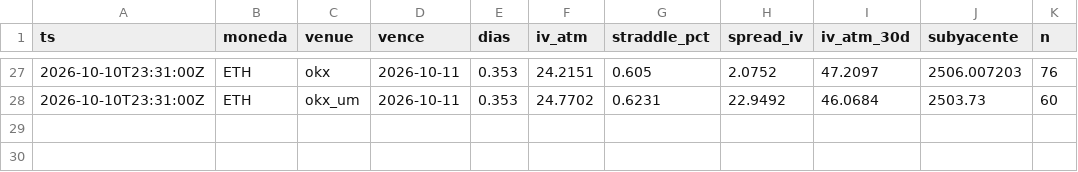
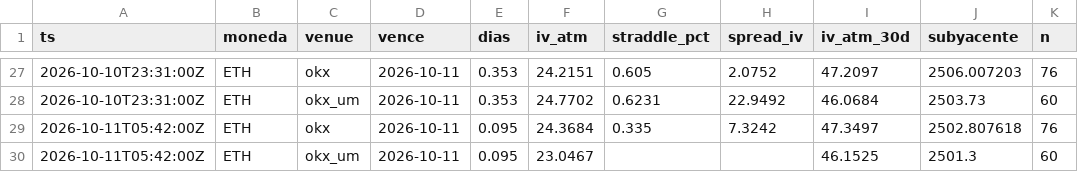
Before and after one commit to rantvalo5-art/scanall, a CSV file: opciones/prima_radar/ETH.csv, drawn as a sheet; only a part is shown, gaps mark what is left out; the diff names each change by its address in the sheet, - before the commit and + after, or states it on an @@ line.

```diff
--- a/opciones/prima_radar/ETH.csv
+++ b/opciones/prima_radar/ETH.csv
+row 29: 2026-10-11T05:42:00Z | ETH | okx | 2026-10-11 | 0.095 | 24.3684 | 0.335 | 7.3242 | 47.3497 | 2502.807618 | 76
+row 30: 2026-10-11T05:42:00Z | ETH | okx_um | 2026-10-11 | 0.095 | 23.0467 |  |  | 46.1525 | 2501.3 | 60
```
Also changed, not shown: opciones/prima_radar/BTC.csv.
